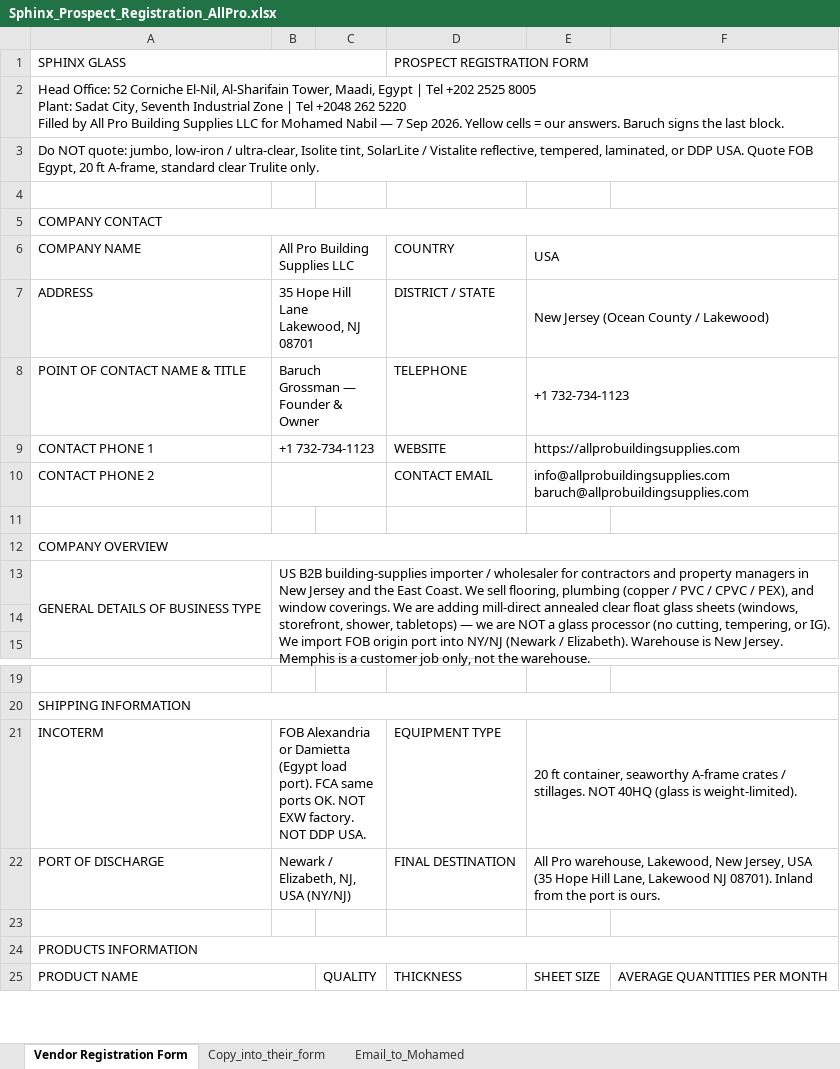
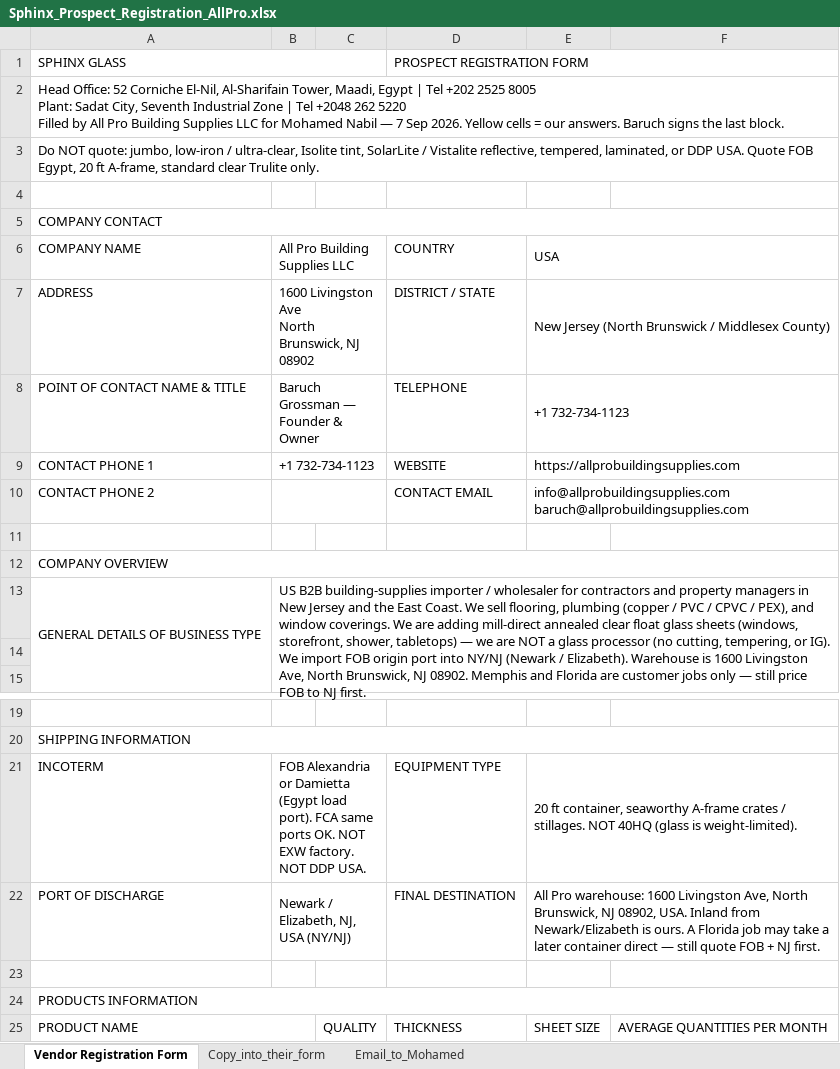
Before and after one commit to AllProBuildingSupplies/allprobuildingsupplies, an Excel workbook: cursor/product-pricing-analysis/sphinx-glass/Sphinx_Prospect_Registration_AllPro.xlsx, sheet Vendor Registration Form, drawn as a sheet; only a part is shown, gaps mark what is left out; values as stored, in another font and other column widths than the file's, no cell formats; ↵ is a line break in a cell; the diff names each change by its address in the sheet, - before the commit and + after, or states it on an @@ line.

```diff
--- a/cursor/product-pricing-analysis/sphinx-glass/Sphinx_Prospect_Registration_AllPro.xlsx (sheet Vendor Registration Form)
+++ b/cursor/product-pricing-analysis/sphinx-glass/Sphinx_Prospect_Registration_AllPro.xlsx (sheet Vendor Registration Form)
-B7 (All Pro Building Supplies LLC): 35 Hope Hill Lane ↵ Lakewood, NJ 08701
+B7 (All Pro Building Supplies LLC): 1600 Livingston Ave ↵ North Brunswick, NJ 08902
-E7 (USA): New Jersey (Ocean County / Lakewood)
+E7 (USA): New Jersey (North Brunswick / Middlesex County)
-B13 (All Pro Building Supplies LLC): …Warehouse is New Jersey. Memphis is a customer job only, not the warehouse.
+B13 (All Pro Building Supplies LLC): …Warehouse is 1600 Livingston Ave, North Brunswick, NJ 08902. Memphis and Florida are customer jobs only — still price FOB to NJ first.
-E22 (USA): All Pro warehouse, Lakewood, New Jersey, USA (35 Hope Hill Lane, Lakewood NJ 08701). Inland from the port is ours.
+E22 (USA): All Pro warehouse: 1600 Livingston Ave, North Brunswick, NJ 08902, USA. Inland from Newark/Elizabeth is ours. A Florida job may take a later container direct — still quote FOB + NJ first.
```
Also changed, not shown: sheet Copy_into_their_form, sheet Email_to_Mohamed, cell formats, 5 other files.
